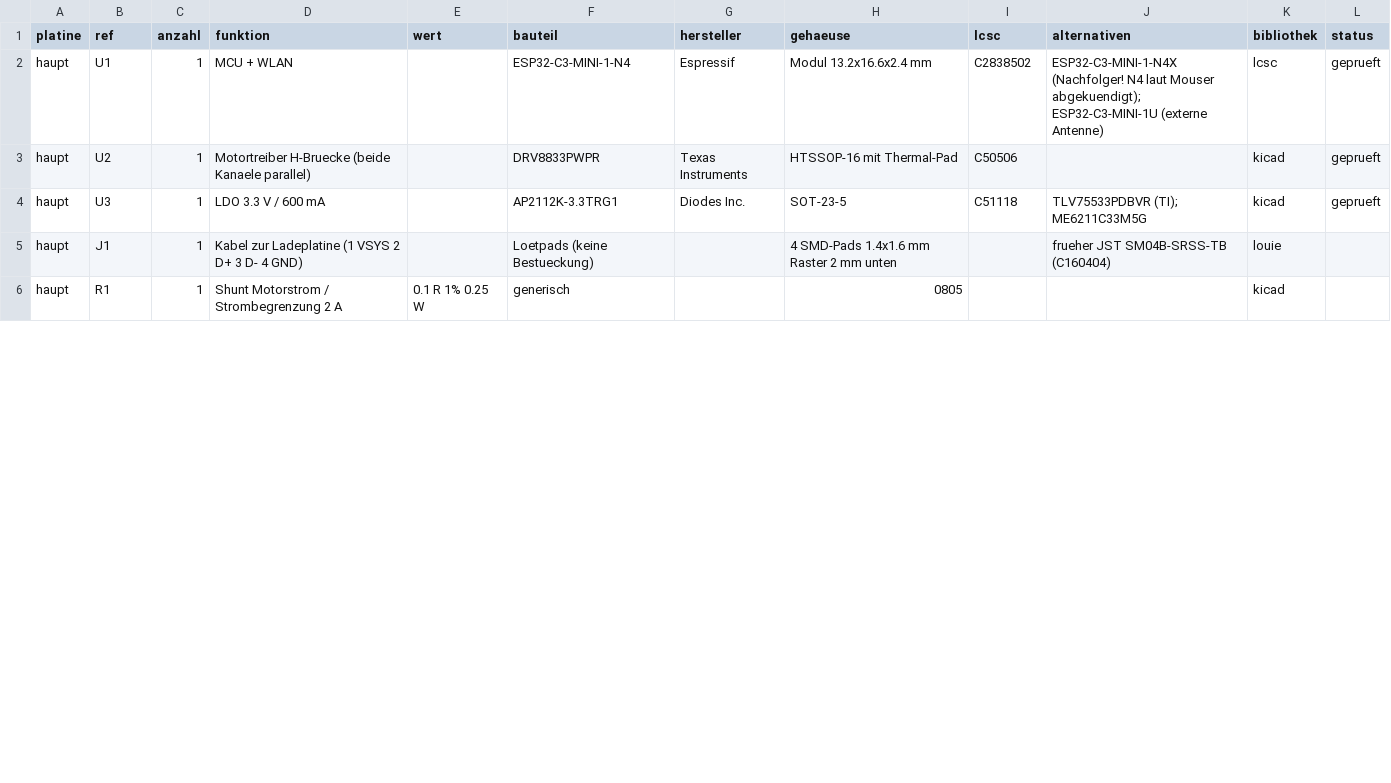
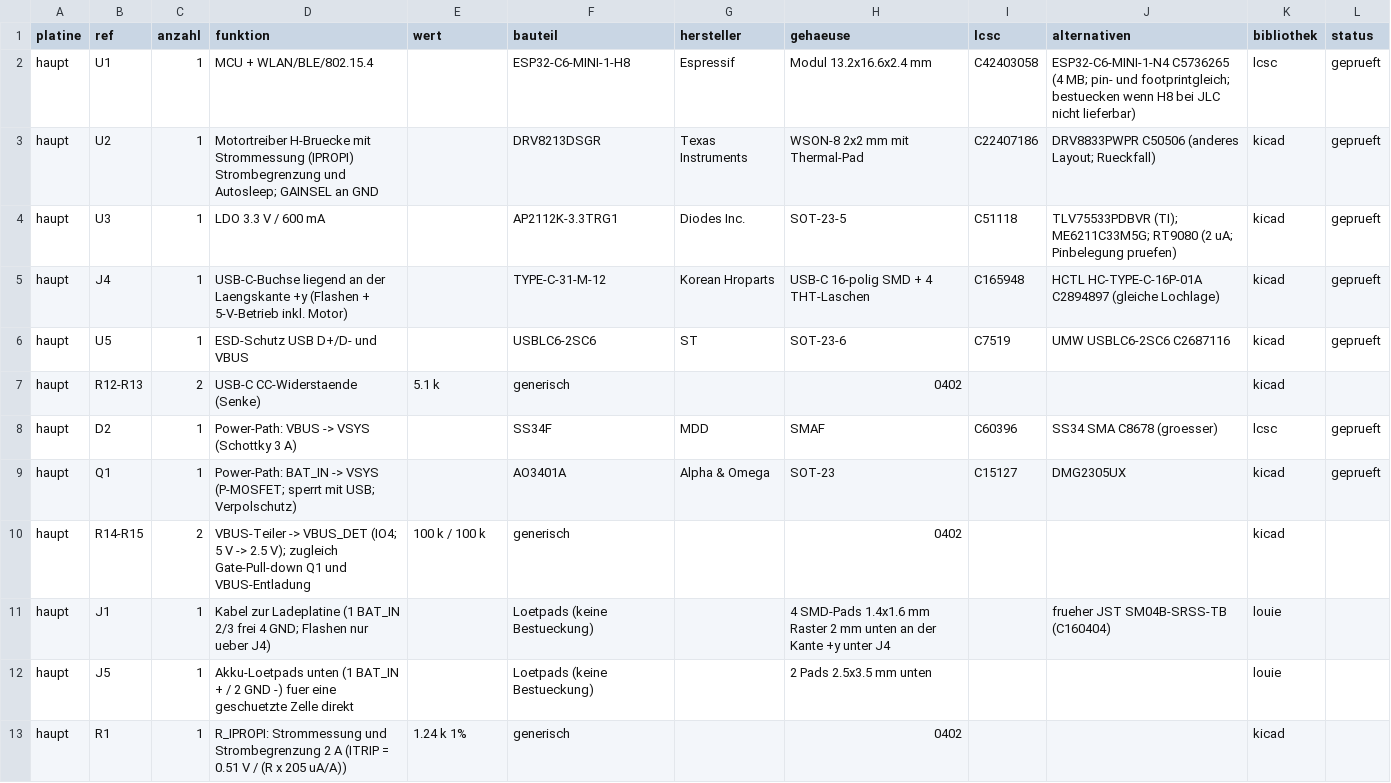
Before and after one commit to ditschi/looping_louie, a CSV file: hardware/bom/teile.csv, drawn as a sheet; only a part is shown; the diff covers the shown part only.

```diff
--- a/hardware/bom/teile.csv
+++ b/hardware/bom/teile.csv
@@ -1,6 +1,13 @@
 platine,ref,anzahl,funktion,wert,bauteil,hersteller,gehaeuse,lcsc,alternativen,bibliothek,status
-haupt,U1,1,MCU + WLAN,,ESP32-C3-MINI-1-N4,Espressif,Modul 13.2x16.6x2.4 mm,C2838502,ESP32-C3-MINI-1-N4X (Nachfolger! N4 laut Mouser abgekuendigt); ESP32-C3-MINI-1U (externe Antenne),lcsc,geprueft
-haupt,U2,1,Motortreiber H-Bruecke (beide Kanaele parallel),,DRV8833PWPR,Texas Instruments,HTSSOP-16 mit Thermal-Pad,C50506,,kicad,geprueft
-haupt,U3,1,LDO 3.3 V / 600 mA,,AP2112K-3.3TRG1,Diodes Inc.,SOT-23-5,C51118,TLV75533PDBVR (TI); ME6211C33M5G,kicad,geprueft
-haupt,J1,1,Kabel zur Ladeplatine (1 VSYS 2 D+ 3 D- 4 GND),,Loetpads (keine Bestueckung),,4 SMD-Pads 1.4x1.6 mm Raster 2 mm unten,,frueher JST SM04B-SRSS-TB (C160404),louie,
-haupt,R1,1,Shunt Motorstrom / Strombegrenzung 2 A,0.1 R 1% 0.25 W,generisch,,0805,,,kicad,
+haupt,U1,1,MCU + WLAN/BLE/802.15.4,,ESP32-C6-MINI-1-H8,Espressif,Modul 13.2x16.6x2.4 mm,C42403058,ESP32-C6-MINI-1-N4 C5736265 (4 MB; pin- und footprintgleich; bestuecken wenn H8 bei JLC nicht lieferbar),lcsc,geprueft
+haupt,U2,1,Motortreiber H-Bruecke mit Strommessung (IPROPI) Strombegrenzung und Autosleep; GAINSEL an GND,,DRV8213DSGR,Texas Instruments,WSON-8 2x2 mm mit Thermal-Pad,C22407186,DRV8833PWPR C50506 (anderes Layout; Rueckfall),kicad,geprueft
+haupt,U3,1,LDO 3.3 V / 600 mA,,AP2112K-3.3TRG1,Diodes Inc.,SOT-23-5,C51118,TLV75533PDBVR (TI); ME6211C33M5G; RT9080 (2 uA; Pinbelegung pruefen),kicad,geprueft
+haupt,J4,1,USB-C-Buchse liegend an der Laengskante +y (Flashen + 5-V-Betrieb inkl. Motor),,TYPE-C-31-M-12,Korean Hroparts,USB-C 16-polig SMD + 4 THT-Laschen,C165948,HCTL HC-TYPE-C-16P-01A C2894897 (gleiche Lochlage),kicad,geprueft
+haupt,U5,1,ESD-Schutz USB D+/D- und VBUS,,USBLC6-2SC6,ST,SOT-23-6,C7519,UMW USBLC6-2SC6 C2687116,kicad,geprueft
+haupt,R12-R13,2,USB-C CC-Widerstaende (Senke),5.1 k,generisch,,0402,,,kicad,
+haupt,D2,1,Power-Path: VBUS -> VSYS (Schottky 3 A),,SS34F,MDD,SMAF,C60396,SS34 SMA C8678 (groesser),lcsc,geprueft
+haupt,Q1,1,Power-Path: BAT_IN -> VSYS (P-MOSFET; sperrt mit USB; Verpolschutz),,AO3401A,Alpha & Omega,SOT-23,C15127,DMG2305UX,kicad,geprueft
+haupt,R14-R15,2,VBUS-Teiler -> VBUS_DET (IO4; 5 V -> 2.5 V); zugleich Gate-Pull-down Q1 und VBUS-Entladung,100 k / 100 k,generisch,,0402,,,kicad,
+haupt,J1,1,Kabel zur Ladeplatine (1 BAT_IN 2/3 frei 4 GND; Flashen nur ueber J4),,Loetpads (keine Bestueckung),,4 SMD-Pads 1.4x1.6 mm Raster 2 mm unten an der Kante +y unter J4,,frueher JST SM04B-SRSS-TB (C160404),louie,
+haupt,J5,1,Akku-Loetpads unten (1 BAT_IN + / 2 GND -) fuer eine geschuetzte Zelle direkt,,Loetpads (keine Bestueckung),,2 Pads 2.5x3.5 mm unten,,,louie,
+haupt,R1,1,R_IPROPI: Strommessung und Strombegrenzung 2 A (ITRIP = 0.51 V / (R x 205 uA/A)),1.24 k 1%,generisch,,0402,,,kicad,
```
Also changed, not shown: 2 removed rows and 21 edited cells elsewhere in this file, 42 other files.
